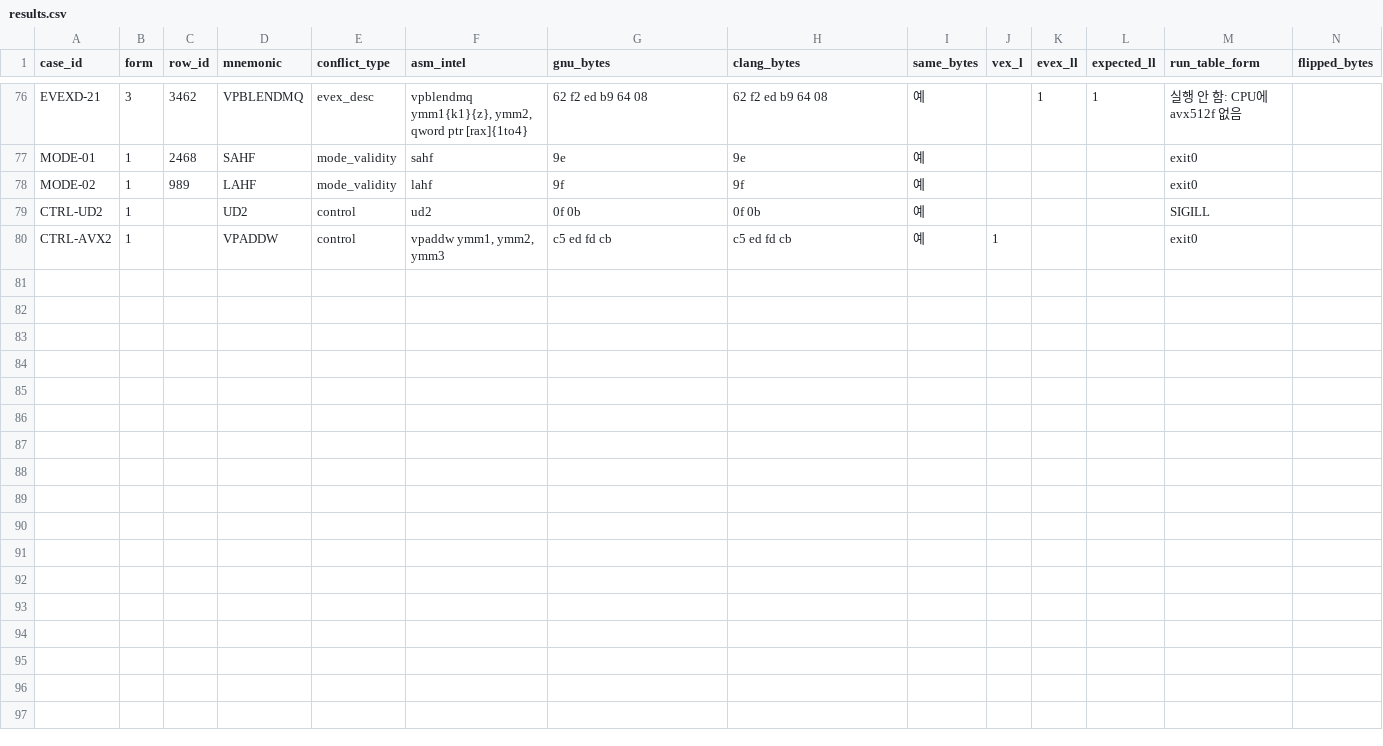
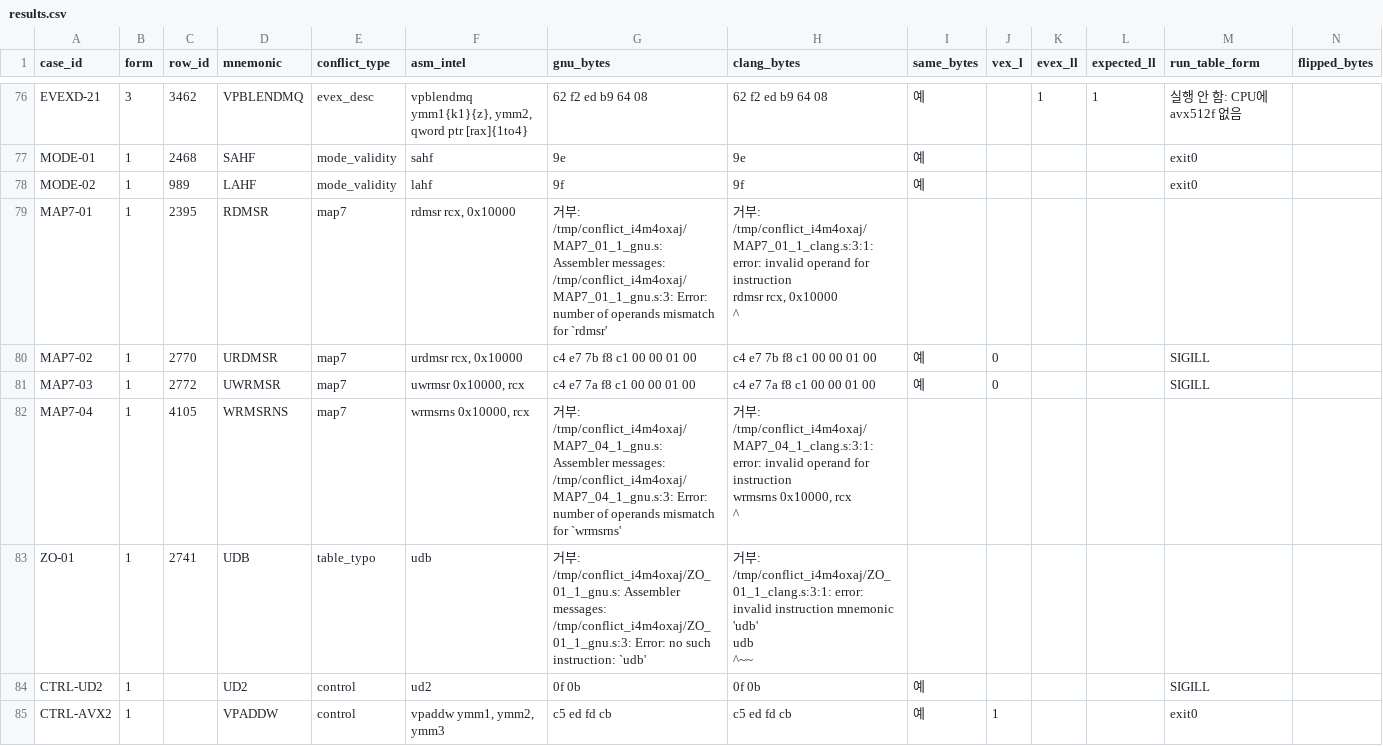
Before and after one commit to simhyeongseop/2026-intel-instruction-analysis, a CSV file: out/sdm_review_093/conflict_tests/results.csv, drawn as a sheet; only a part is shown, gaps mark what is left out; rows hold the shown columns only; ↵ is a line break in a cell; the diff names each change by its address in the sheet, - before the commit and + after, or states it on an @@ line.

```diff
--- a/out/sdm_review_093/conflict_tests/results.csv
+++ b/out/sdm_review_093/conflict_tests/results.csv
+row 79: MAP7-01 | 1 | 2395 | RDMSR | map7 | rdmsr rcx, 0x10000 | 거부: /tmp/conflict_i4m4oxaj/MAP7_01_1_gnu.s: Assembler messages: ↵ /tmp/conflict_i4m4oxaj/MAP7_01_1_gnu.s:3: Error: number of operands mismatch for `rdmsr' | 거부: /tmp/conflict_i4m4oxaj/MAP7_01_1_clang.s:3:1: error: invalid operand for instruction ↵ rdmsr rcx, 0x10000 ↵ ^
+row 80: MAP7-02 | 1 | 2770 | URDMSR | map7 | urdmsr rcx, 0x10000 | c4 e7 7b f8 c1 00 00 01 00 | c4 e7 7b f8 c1 00 00 01 00 | 예 | 0 |  |  | SIGILL
+row 81: MAP7-03 | 1 | 2772 | UWRMSR | map7 | uwrmsr 0x10000, rcx | c4 e7 7a f8 c1 00 00 01 00 | c4 e7 7a f8 c1 00 00 01 00 | 예 | 0 |  |  | SIGILL
+row 82: MAP7-04 | 1 | 4105 | WRMSRNS | map7 | wrmsrns 0x10000, rcx | 거부: /tmp/conflict_i4m4oxaj/MAP7_04_1_gnu.s: Assembler messages: ↵ /tmp/conflict_i4m4oxaj/MAP7_04_1_gnu.s:3: Error: number of operands mismatch for `wrmsrns' | 거부: /tmp/conflict_i4m4oxaj/MAP7_04_1_clang.s:3:1: error: invalid operand for instruction ↵ wrmsrns 0x10000, rcx ↵ ^
+row 83: ZO-01 | 1 | 2741 | UDB | table_typo | udb | 거부: /tmp/conflict_i4m4oxaj/ZO_01_1_gnu.s: Assembler messages: ↵ /tmp/conflict_i4m4oxaj/ZO_01_1_gnu.s:3: Error: no such instruction: `udb' | 거부: /tmp/conflict_i4m4oxaj/ZO_01_1_clang.s:3:1: error: invalid instruction mnemonic 'udb' ↵ udb ↵ ^~~
```
Also changed, not shown: data/rules/encoding_check_overrides.csv, data/rules/source_conflict_cases.csv, 30 other files.
